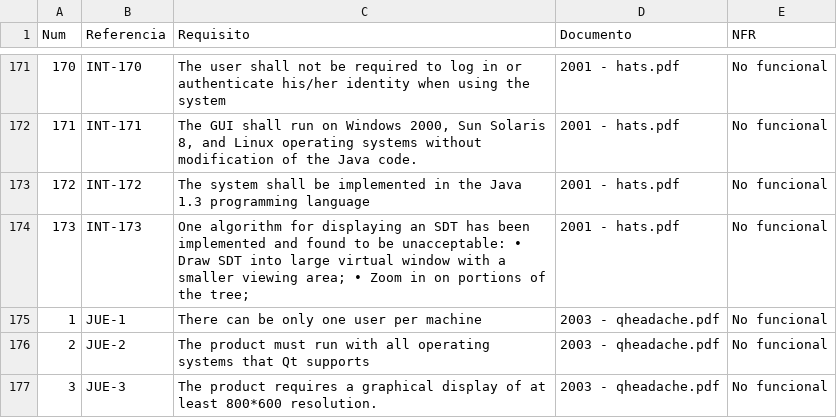
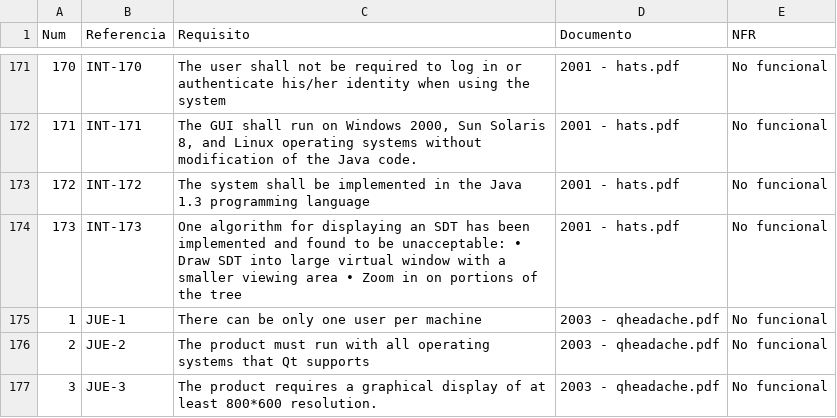
Before and after one commit to diegomurciamart/DaReC, a CSV file: datasets/ReWoRC/ReWoRC_Dataset_req.csv, drawn as a sheet; only a part is shown, gaps mark what is left out; the diff names each change by its address in the sheet, - before the commit and + after, or states it on an @@ line.

Commit message:
Update ReWoRC_Dataset_req.csv

```diff
--- a/datasets/ReWoRC/ReWoRC_Dataset_req.csv
+++ b/datasets/ReWoRC/ReWoRC_Dataset_req.csv
-C174 (Requisito): …smaller viewing area; • Zoom in on portions of the tree;
+C174 (Requisito): …smaller viewing area • Zoom in on portions of the tree
```
